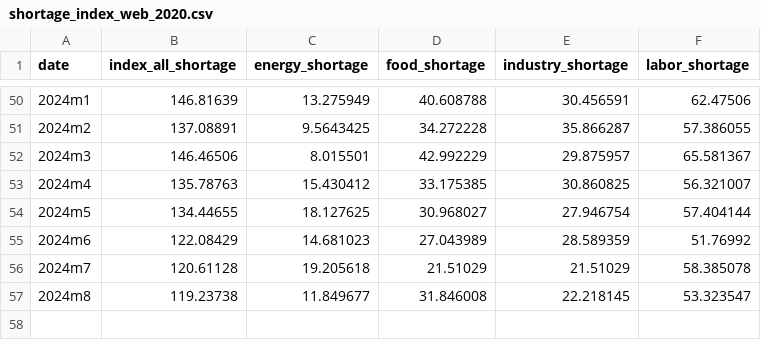
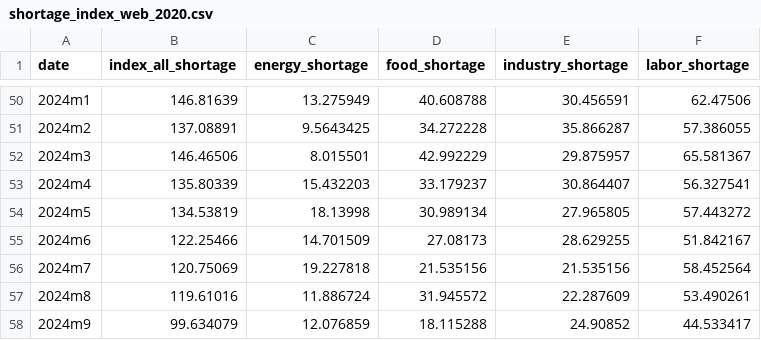
Before and after one commit to iacoviel/iacoviel.github.io, a CSV file: shortages_files/shortage_index_web_2020.csv, drawn as a sheet; only a part is shown, gaps mark what is left out.

Commit message:
Add files via upload

```diff
--- a/shortages_files/shortage_index_web_2020.csv
+++ b/shortages_files/shortage_index_web_2020.csv
@@ -52,6 +52,7 @@ date,index_all_shortage,energy_shortage,food_shortage,industry_shortage,labor_sh
 2024m3,146.46506,8.015501,42.992229,29.875957,65.581367
-2024m4,135.78763,15.430412,33.175385,30.860825,56.321007
-2024m5,134.44655,18.127625,30.968027,27.946754,57.404144
-2024m6,122.08429,14.681023,27.043989,28.589359,51.76992
-2024m7,120.61128,19.205618,21.51029,21.51029,58.385078
-2024m8,119.23738,11.849677,31.846008,22.218145,53.323547
+2024m4,135.80339,15.432203,33.179237,30.864407,56.327541
+2024m5,134.53819,18.13998,30.989134,27.965805,57.443272
+2024m6,122.25466,14.701509,27.08173,28.629255,51.842167
+2024m7,120.75069,19.227818,21.535156,21.535156,58.452564
+2024m8,119.61016,11.886724,31.945572,22.287609,53.490261
+2024m9,99.634079,12.076859,18.115288,24.90852,44.533417
```
